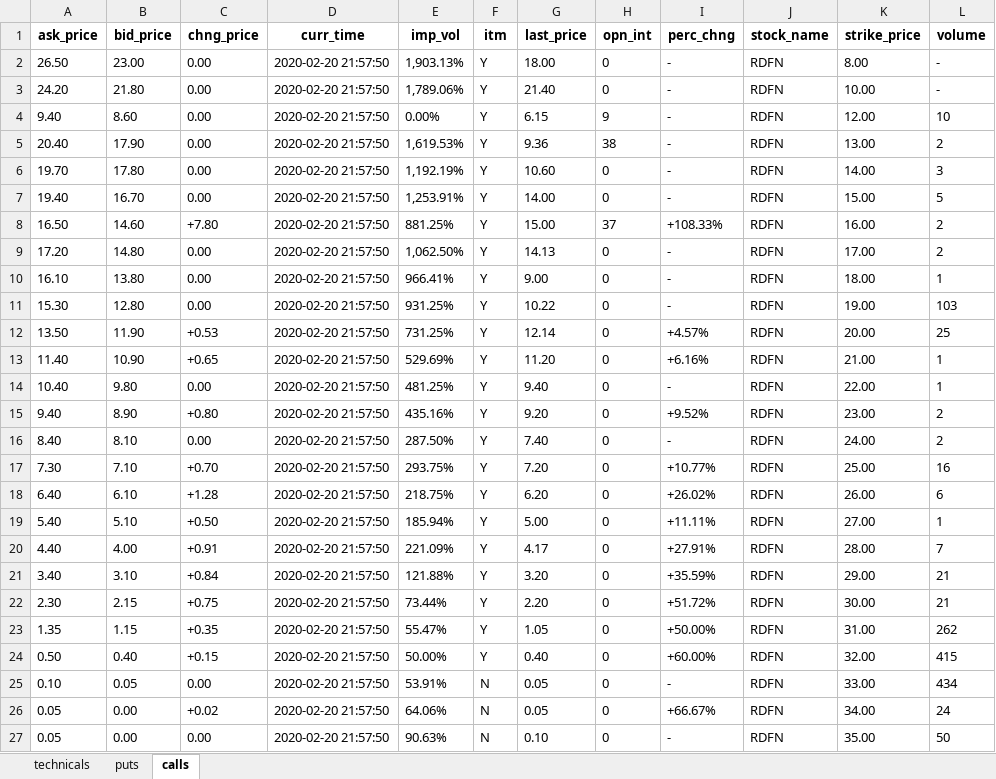
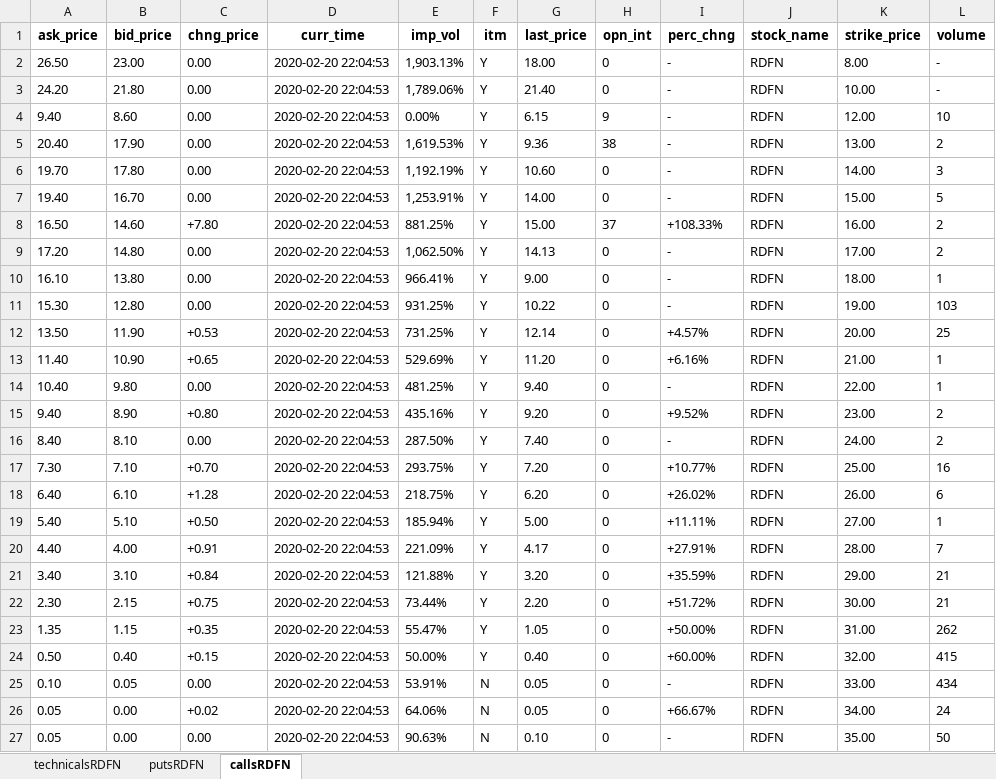
Before and after one commit to hr23232323/auto_market_data_bot, an Excel workbook: database_text.xlsx, sheet callsRDFN, drawn as a sheet; values as stored, in another font and other column widths than the file's, no borders; the diff names each change by its address in the sheet, - before the commit and + after, or states it on an @@ line.

Commit message:
scrape time randomized to mimic human behavior

```diff
--- a/database_text.xlsx (sheet callsRDFN)
+++ b/database_text.xlsx (sheet callsRDFN)
-sheet tab: technicals
+sheet tab: technicalsRDFN
-sheet tab: puts
+sheet tab: putsRDFN
-sheet tab: calls
+sheet tab: callsRDFN
-D2:D27 (curr_time): 2020-02-20 21:57:50
+D2:D27 (curr_time): 2020-02-20 22:04:53
```
Also changed, not shown: sheet putsRDFN, sheet technicalsRDFN, 1 other file.
